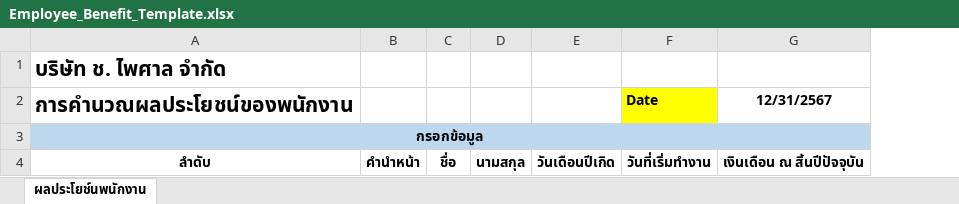
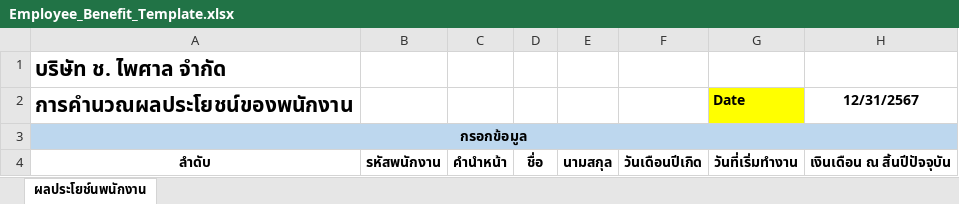
Before and after one commit to jayjirakrit/serichai-web-portal, an Excel workbook: backend/data/Employee_Benefit_Template.xlsx, sheet ผลประโยช์นพนักงาน, drawn as a sheet; only a part is shown; values as stored, in another font and other column widths than the file's, no borders; the diff names each change by its address in the sheet, - before the commit and + after, or states it on an @@ line.

Commit message:
[IMP][BE] carry forward previous-year benefits into calculation
Accepts an optional previous-benefits file on the employee-benefits
endpoint, merges its balances into the current calculation via
compute_carry_forward, and reports duplicate employee ids as a new
exception category.

```diff
--- a/backend/data/Employee_Benefit_Template.xlsx (sheet ผลประโยช์นพนักงาน)
+++ b/backend/data/Employee_Benefit_Template.xlsx (sheet ผลประโยช์นพนักงาน)
+column B, row 4: รหัสพนักงาน
```
Also changed, not shown: 5 other files.
